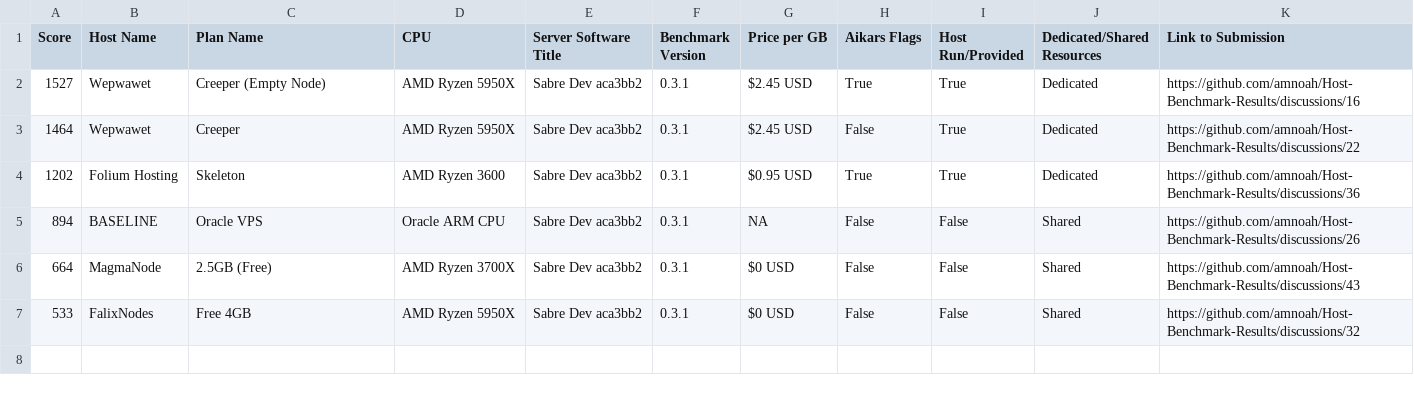
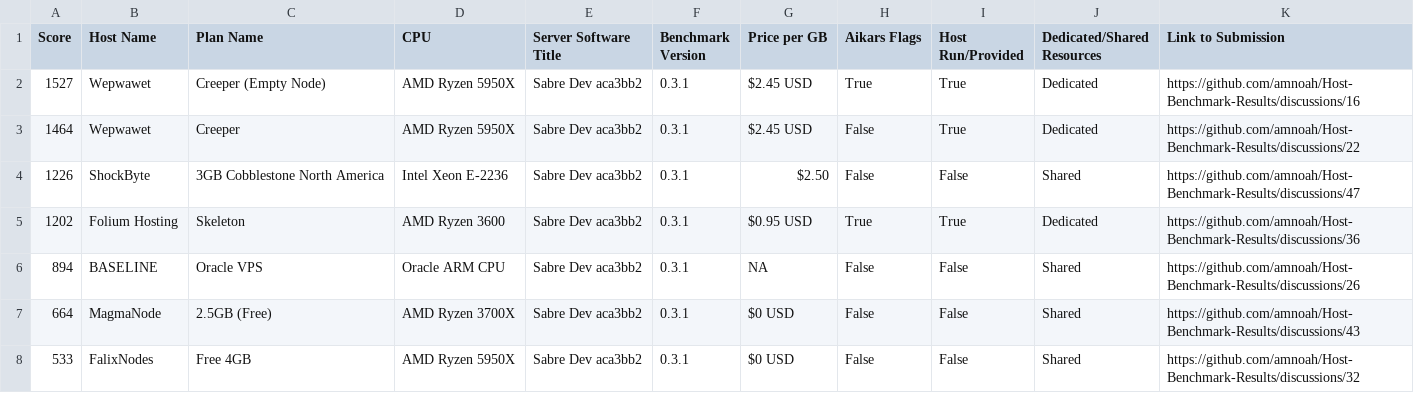
Before and after one commit to amnoah/Host-Benchmark-Results, a CSV file: 0.3/Minestom/MultiThreadResults.csv, drawn as a sheet.

Commit message:
Add ShockByte - Thanks Justdoom!

```diff
--- a/0.3/Minestom/MultiThreadResults.csv
+++ b/0.3/Minestom/MultiThreadResults.csv
@@ -3,2 +3,3 @@ Score,Host Name,Plan Name,CPU,Server Software Title,Benchmark Version,Price per
 1464,Wepwawet,Creeper,AMD Ryzen 5950X,Sabre Dev aca3bb2,0.3.1,$2.45 USD,False,True,Dedicated,https://github.com/amnoah/Host-Benchmark-Results/discussions/22
+1226,ShockByte,3GB Cobblestone North America,Intel Xeon E-2236,Sabre Dev aca3bb2,0.3.1,$2.50,False,False,Shared,https://github.com/amnoah/Host-Benchmark-Results/discussions/47
 1202,Folium Hosting,Skeleton,AMD Ryzen 3600,Sabre Dev aca3bb2,0.3.1,$0.95 USD,True,True,Dedicated,https://github.com/amnoah/Host-Benchmark-Results/discussions/36
```
Also changed, not shown: 0.3/Bungeecord+Forks/MultiThreadResults.csv, 0.3/Bungeecord+Forks/SingleThreadResults.csv, 7 other files.
